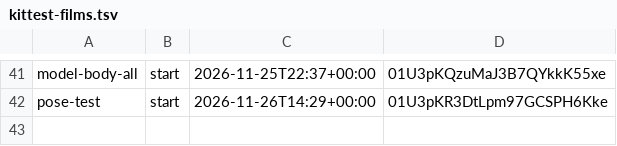
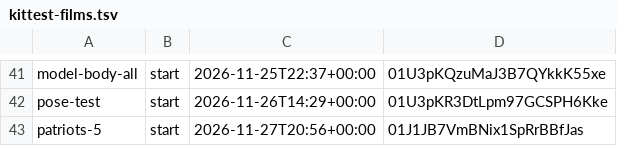
Before and after one commit to SamKearns22/Animation-, a TSV file: notes/kittest-films.tsv, drawn as a sheet; only a part is shown, gaps mark what is left out.

```diff
--- a/notes/kittest-films.tsv
+++ b/notes/kittest-films.tsv
@@ -42 +42,2 @@ model-body-all	start	2026-11-25T22:37+00:00	01U3pKQzuMaJ3B7QYkkK55xe
 pose-test	start	2026-11-26T14:29+00:00	01U3pKR3DtLpm97GCSPH6Kke
+patriots-5	start	2026-11-27T20:56+00:00	01J1JB7VmBNix1SpRrBBfJas
```
Also changed, not shown: 4 other files.
